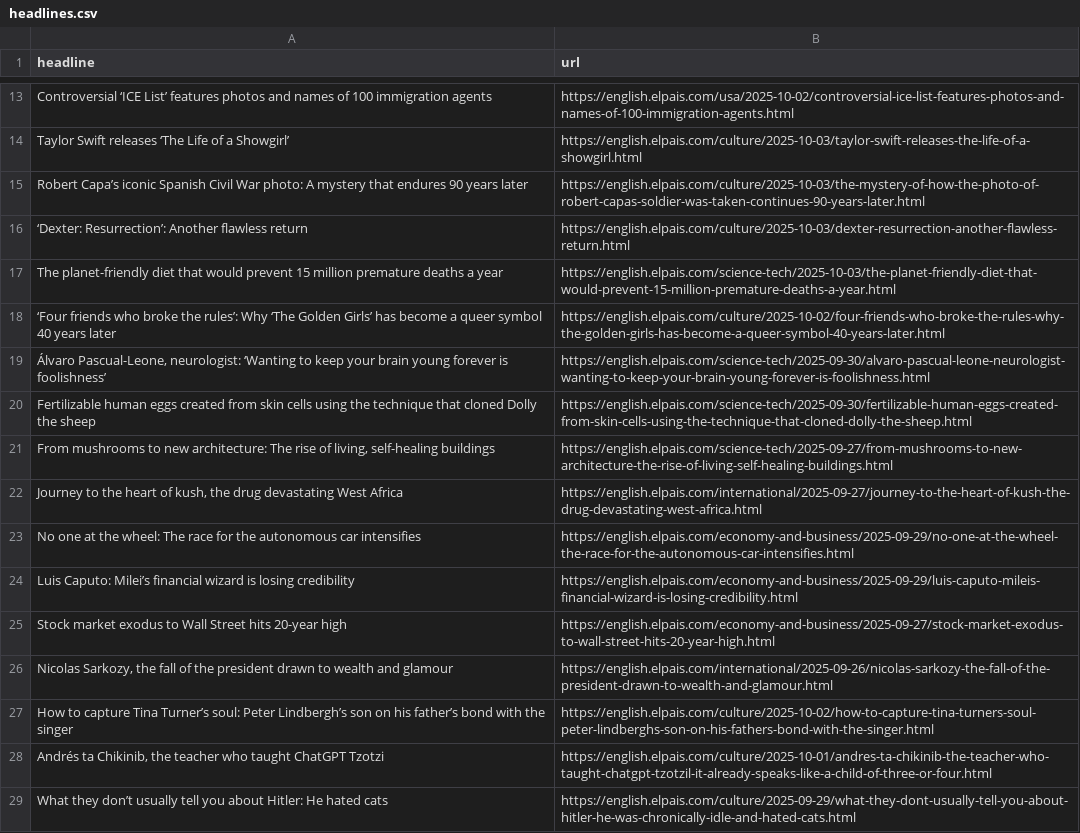
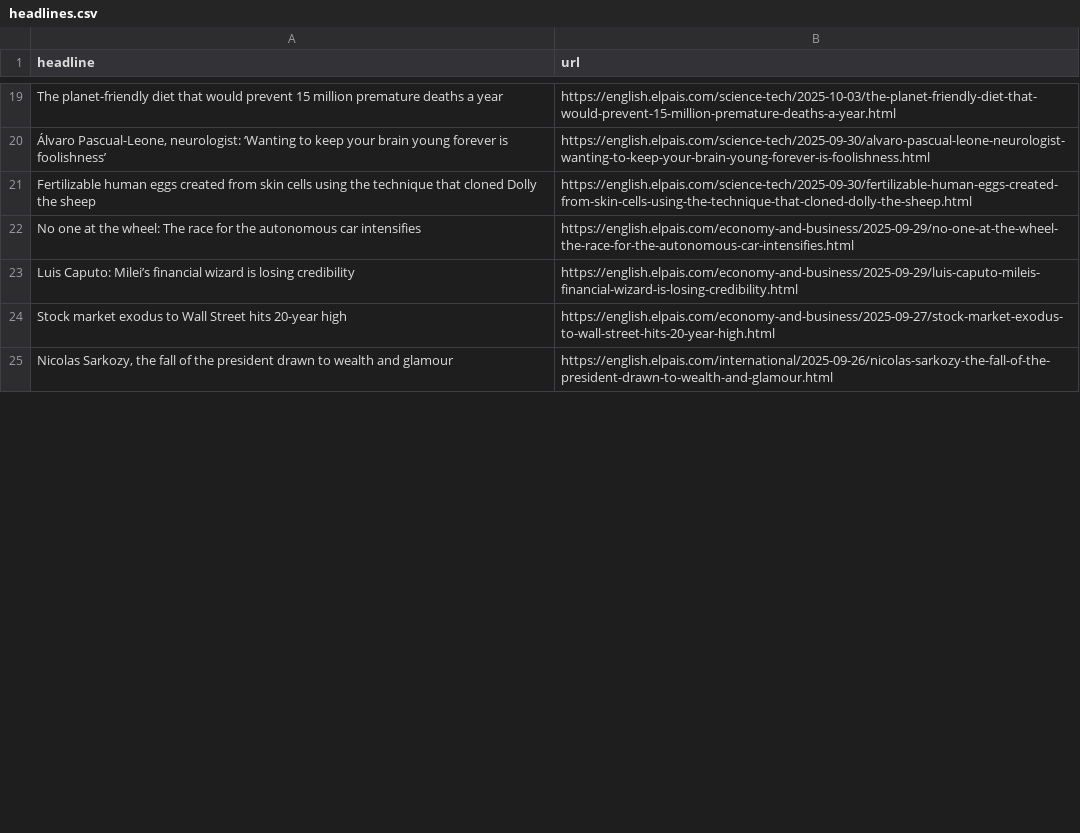
Before and after one commit to architmeta/lede-el-pasi-autoscraper, a CSV file: headlines.csv, drawn as a sheet; only a part is shown, gaps mark what is left out; removed rows and columns are numbered as before the commit, all else as after; the diff covers the shown part only; the diff names each change by its address in the sheet, - before the commit and + after, or states it on an @@ line.

```diff
--- a/headlines.csv
+++ b/headlines.csv
-row 13: Controversial ‘ICE List’ features photos and names of 100 immigration agents | https://english.elpais.com/usa/2025-10-02/controversial-ice-list-features-photos-and-names-of-100-immigration-agents.html
@@ row 14 moved to row 35: Taylor Swift releases ‘The Life of a Sho… @@
@@ row 15 moved to row 29: Robert Capa’s iconic Spanish Civil War p… @@
@@ row 16 moved to row 28: ‘Dexter: Resurrection’: Another flawless… @@
-row 18: ‘Four friends who broke the rules’: Why ‘The Golden Girls’ has become a queer symbol 40 years later | https://english.elpais.com/culture/2025-10-02/four-friends-who-broke-the-rules-why-the-golden-girls-has-become-a-queer-symbol-40-years-later.html
-row 21: From mushrooms to new architecture: The rise of living, self-healing buildings | https://english.elpais.com/science-tech/2025-09-27/from-mushrooms-to-new-architecture-the-rise-of-living-self-healing-buildings.html
-row 22: Journey to the heart of kush, the drug devastating West Africa | https://english.elpais.com/international/2025-09-27/journey-to-the-heart-of-kush-the-drug-devastating-west-africa.html
-row 27: How to capture Tina Turner’s soul: Peter Lindbergh’s son on his father’s bond with the singer | https://english.elpais.com/culture/2025-10-02/how-to-capture-tina-turners-soul-peter-lindberghs-son-on-his-fathers-bond-with-the-singer.html
-row 28: Andrés ta Chikinib, the teacher who taught ChatGPT Tzotzi | https://english.elpais.com/culture/2025-10-01/andres-ta-chikinib-the-teacher-who-taught-chatgpt-tzotzil-it-already-speaks-like-a-child-of-three-or-four.html
-row 29: What they don’t usually tell you about Hitler: He hated cats | https://english.elpais.com/culture/2025-09-29/what-they-dont-usually-tell-you-about-hitler-he-was-chronically-idle-and-hated-cats.html
```
Also changed, not shown: 18 added rows, 12 removed rows and 1 moved row elsewhere in this file.
